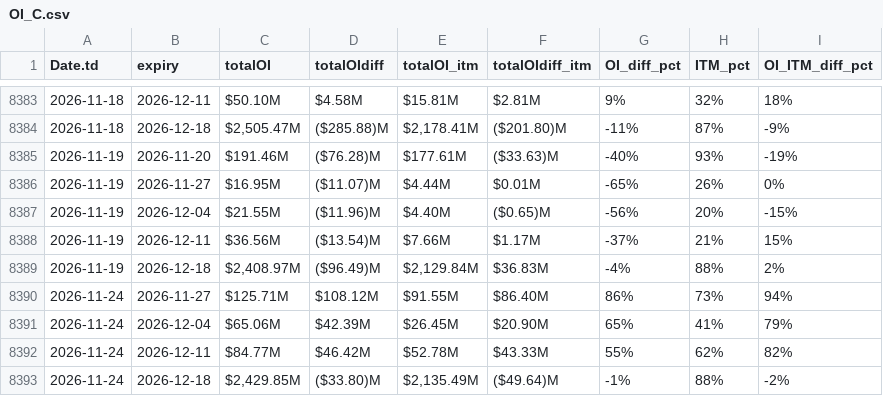
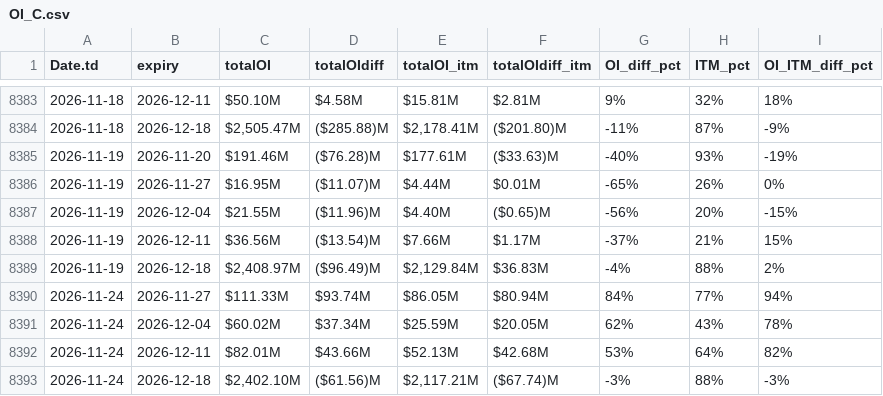
Before and after one commit to rahul-c1/plotIV, a CSV file: OI_C.csv, drawn as a sheet; only a part is shown, gaps mark what is left out.

```diff
--- a/OI_C.csv
+++ b/OI_C.csv
@@ -8389,5 +8389,5 @@ Date.td,expiry,totalOI,totalOIdiff,totalOI_itm,totalOIdiff_itm,OI_diff_pct,ITM_p
 2026-11-19,2026-12-18,"$2,408.97M",($96.49)M,"$2,129.84M",$36.83M,-4%,88%,2%
-2026-11-24,2026-11-27,$125.71M,$108.12M,$91.55M,$86.40M,86%,73%,94%
-2026-11-24,2026-12-04,$65.06M,$42.39M,$26.45M,$20.90M,65%,41%,79%
-2026-11-24,2026-12-11,$84.77M,$46.42M,$52.78M,$43.33M,55%,62%,82%
-2026-11-24,2026-12-18,"$2,429.85M",($33.80)M,"$2,135.49M",($49.64)M,-1%,88%,-2%
+2026-11-24,2026-11-27,$111.33M,$93.74M,$86.05M,$80.94M,84%,77%,94%
+2026-11-24,2026-12-04,$60.02M,$37.34M,$25.59M,$20.05M,62%,43%,78%
+2026-11-24,2026-12-11,$82.01M,$43.66M,$52.13M,$42.68M,53%,64%,82%
+2026-11-24,2026-12-18,"$2,402.10M",($61.56)M,"$2,117.21M",($67.74)M,-3%,88%,-3%
```
Also changed, not shown: OI_P.csv, cmpC.csv, 3 other files.
